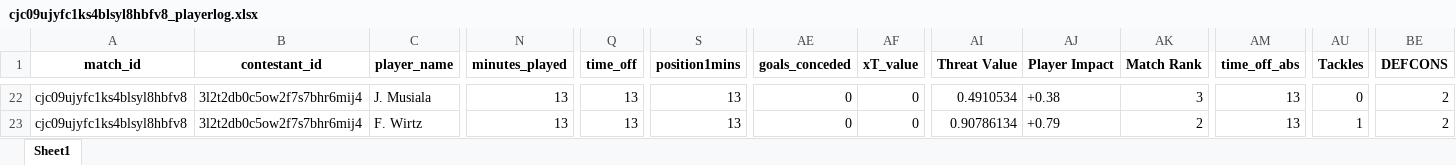
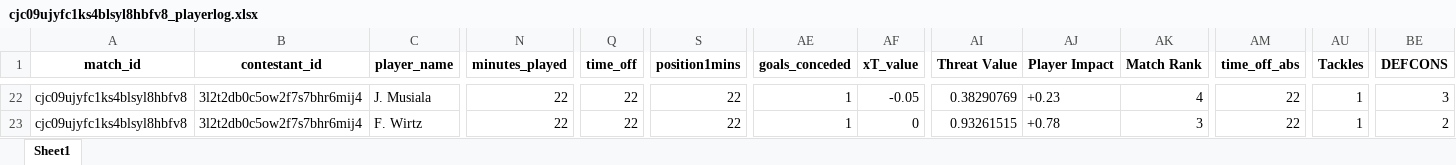
Before and after one commit to WTAnalysis/bnc, an Excel workbook: bnc-streamlit-app/data/points/cjc09ujyfc1ks4blsyl8hbfv8_playerlog.xlsx, sheet Sheet1, drawn as a sheet; only a part is shown, gaps mark what is left out; values as stored, in another font and other column widths than the file's, no borders; the diff covers the shown part only; the diff names each change by its address in the sheet, - before the commit and + after, or states it on an @@ line.

Commit message:
Add points for cjc09ujyfc1ks4blsyl8hbfv8_playerlog

```diff
--- a/bnc-streamlit-app/data/points/cjc09ujyfc1ks4blsyl8hbfv8_playerlog.xlsx (sheet Sheet1)
+++ b/bnc-streamlit-app/data/points/cjc09ujyfc1ks4blsyl8hbfv8_playerlog.xlsx (sheet Sheet1)
-N22:N23 (minutes_played): 13
+N22:N23 (minutes_played): 22
-Q22:Q23 (time_off): 13
+Q22:Q23 (time_off): 22
-S22:S23 (position1mins): 13
+S22:S23 (position1mins): 22
-AE22:AE23 (goals_conceded): 0
+AE22:AE23 (goals_conceded): 1
-AF22 (xT_value): 0
+AF22 (xT_value): -0.05
-AI22 (Threat Value): 0.4910534
+AI22 (Threat Value): 0.38290769
-AJ22 (Player Impact): +0.38
+AJ22 (Player Impact): +0.23
-AK22 (Match Rank): 3
+AK22 (Match Rank): 4
-AM22:AM23 (time_off_abs): 13
+AM22:AM23 (time_off_abs): 22
-AU22 (Tackles): 0
+AU22 (Tackles): 1
-BE22 (DEFCONS): 2
+BE22 (DEFCONS): 3
-AI23 (Threat Value): 0.90786134
+AI23 (Threat Value): 0.93261515
-AJ23 (Player Impact): +0.79
+AJ23 (Player Impact): +0.78
-AK23 (Match Rank): 2
+AK23 (Match Rank): 3
```
Also changed, not shown: 190 edited cells elsewhere in this sheet.
